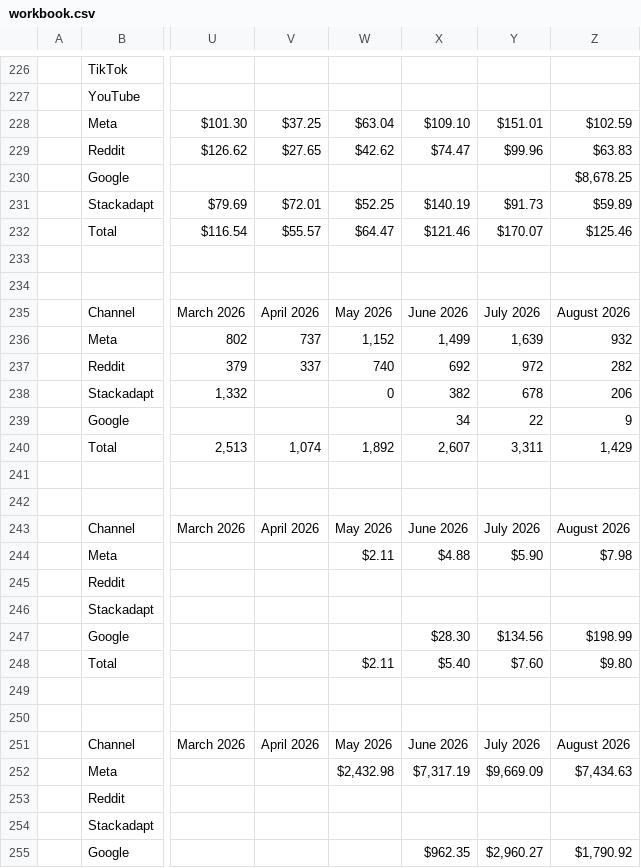
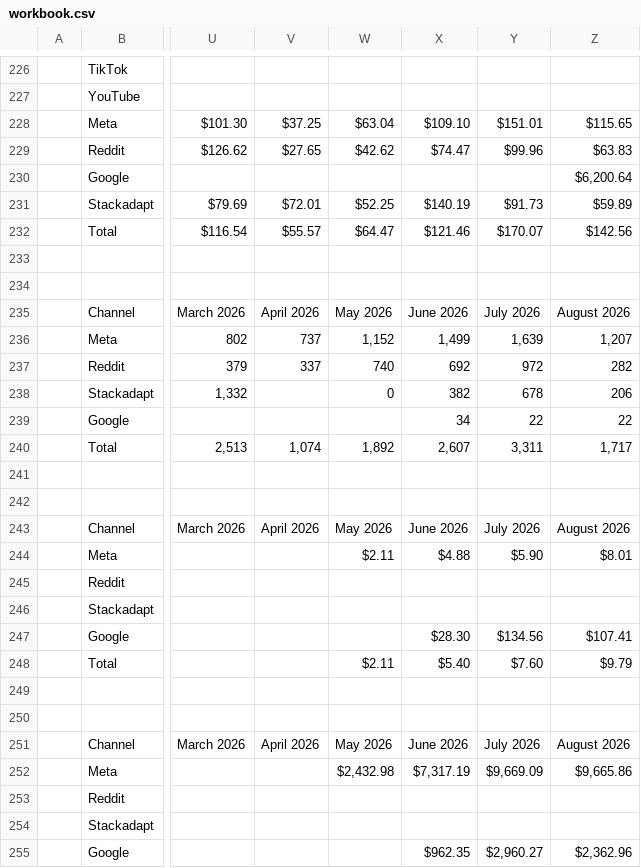
Before and after one commit to Taylortainment/Olead, a CSV file: reports/workbook.csv, drawn as a sheet; only a part is shown, gaps mark what is left out; the diff covers the shown part only; the diff names each change by its address in the sheet, - before the commit and + after, or states it on an @@ line.

```diff
--- a/reports/workbook.csv
+++ b/reports/workbook.csv
-Z228: $102.59
+Z228: $115.65
-Z230: $8,678.25
+Z230: $6,200.64
-Z232: $125.46
+Z232: $142.56
-Z236: 932
+Z236: 1,207
-Z239: 9
+Z239: 22
-Z240: 1,429
+Z240: 1,717
-Z244: $7.98
+Z244: $8.01
-Z247: $198.99
+Z247: $107.41
-Z248: $9.80
+Z248: $9.79
-Z252: $7,434.63
+Z252: $9,665.86
-Z255: $1,790.92
+Z255: $2,362.96
```
Also changed, not shown: 66 edited cells elsewhere in this file, data/history.csv, 9 other files.
